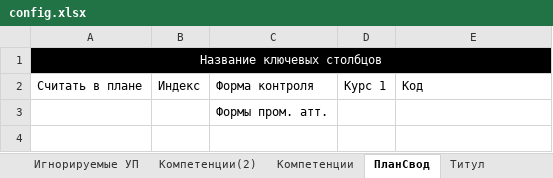
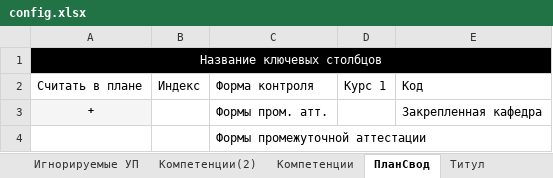
Before and after one commit to ekhalturin-ki15/SPA-SFU2, an Excel workbook: config.xlsx, sheet ПланСвод, drawn as a sheet; values as stored, in another font and other column widths than the file's, no borders; addresses are those after the commit; the diff names each change by its address in the sheet, - before the commit and + after, or states it on an @@ line.

```diff
--- a/config.xlsx (sheet ПланСвод)
+++ b/config.xlsx (sheet ПланСвод)
+row 3: + |  | Формы пром. атт. |  | Закрепленная кафедра
-C4: Формы пром. атт.
+C4: Формы промежуточной аттестации
```
Also changed, not shown: sheet Параметры, sheet Игнорируемые предметы, 14 other files.
